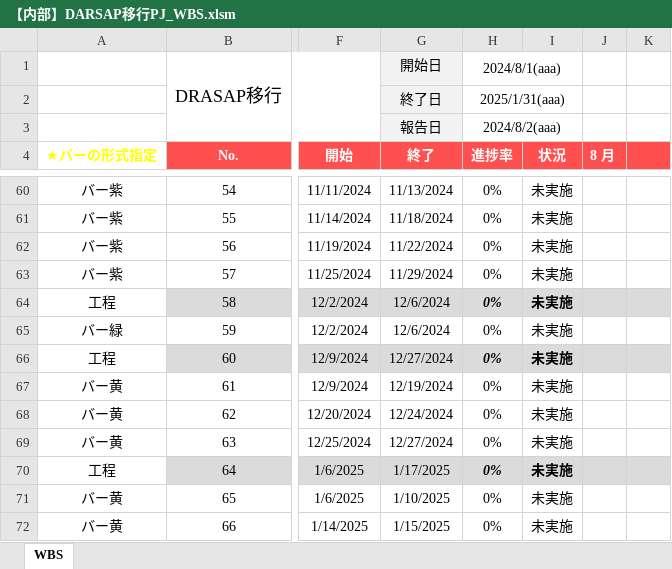
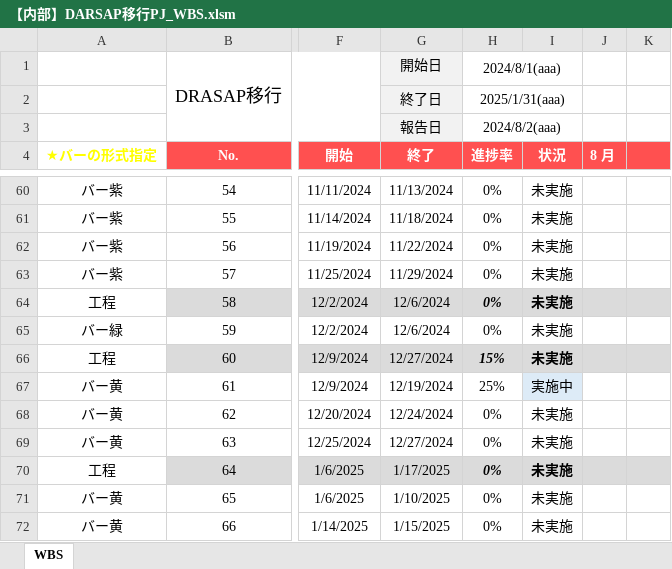
Before and after one commit to JishanTu/DRASAP_Web, an Excel workbook: PJ管理/【内部】DARSAP移行PJ_WBS.xlsm, sheet WBS, drawn as a sheet; only a part is shown, gaps mark what is left out; values as stored, in another font and other column widths than the file's, no borders; charts and pictures not drawn; the diff names each change by its address in the sheet, - before the commit and + after, or states it on an @@ line.

Commit message:
WBS更新

```diff
--- a/PJ管理/【内部】DARSAP移行PJ_WBS.xlsm (sheet WBS)
+++ b/PJ管理/【内部】DARSAP移行PJ_WBS.xlsm (sheet WBS)
-H66 (進捗率): 0%
+H66 (進捗率): 15%
-H67 (進捗率): 0%
+H67 (進捗率): 25%
-I67 (状況): 未実施
+I67 (状況): 実施中
-I67 fill: none
+I67 fill: #DDEBF7
```
Also changed, not shown: charts or pictures.
